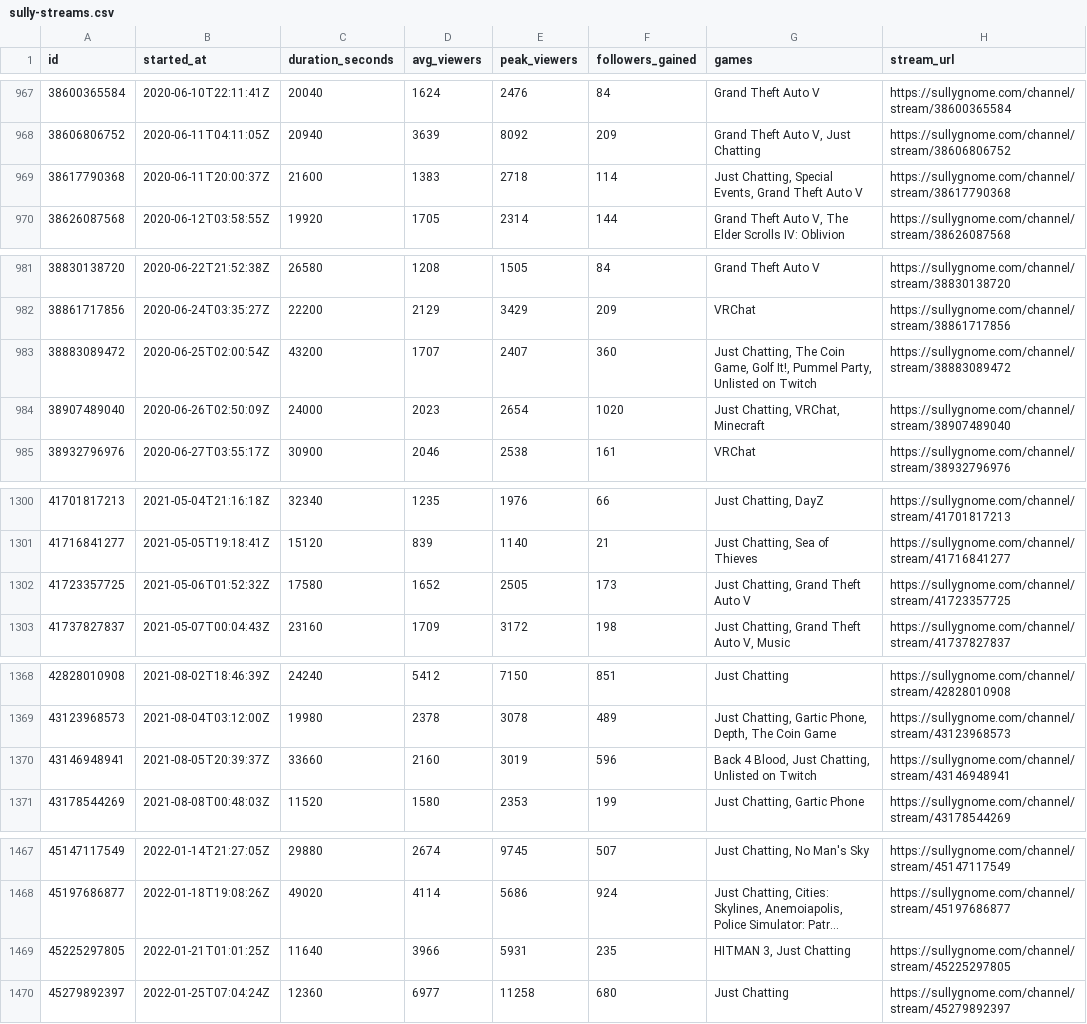
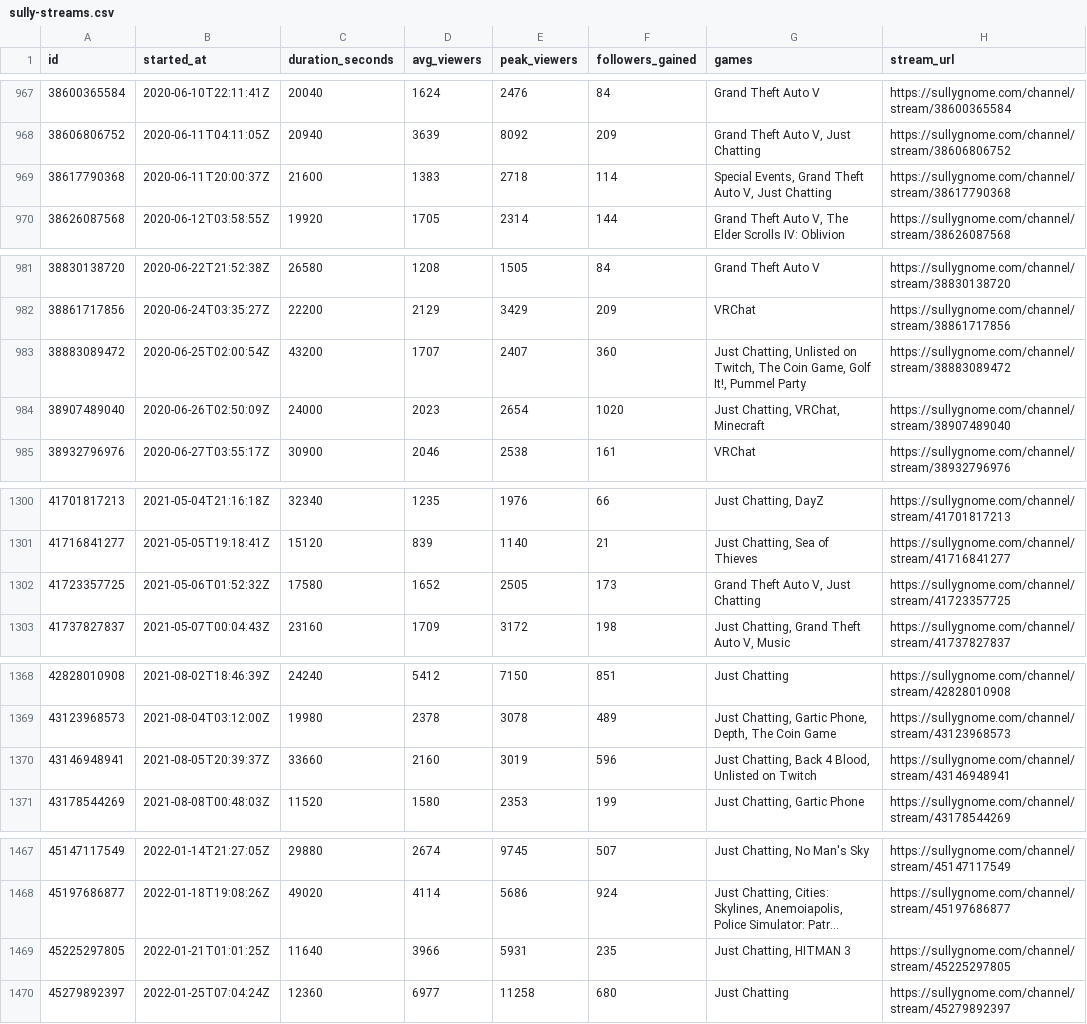
Before and after one commit to sardistic/cyr, a CSV file: data/sully-streams.csv, drawn as a sheet; only a part is shown, gaps mark what is left out; long unchanged cells end in …; the diff covers the shown part only; the diff names each change by its address in the sheet, - before the commit and + after, or states it on an @@ line.

Commit message:
Expand title and game semantic analysis

```diff
--- a/data/sully-streams.csv
+++ b/data/sully-streams.csv
-G969 (games): Just Chatting, Special Events, Grand Theft Auto V
+G969 (games): Special Events, Grand Theft Auto V, Just Chatting
-G983 (games): Just Chatting, The Coin Game, Golf It!, Pummel Party, Unlisted on Twitch
+G983 (games): Just Chatting, Unlisted on Twitch, The Coin Game, Golf It!, Pummel Party
-G1302 (games): Just Chatting, Grand Theft Auto V
+G1302 (games): Grand Theft Auto V, Just Chatting
-G1370 (games): Back 4 Blood, Just Chatting, Unlisted on…
+G1370 (games): Just Chatting, Back 4 Blood, Unlisted on…
-G1469 (games): HITMAN 3, Just Chatting
+G1469 (games): Just Chatting, HITMAN 3
```
Also changed, not shown: 22 edited cells elsewhere in this file, 4 other files.
